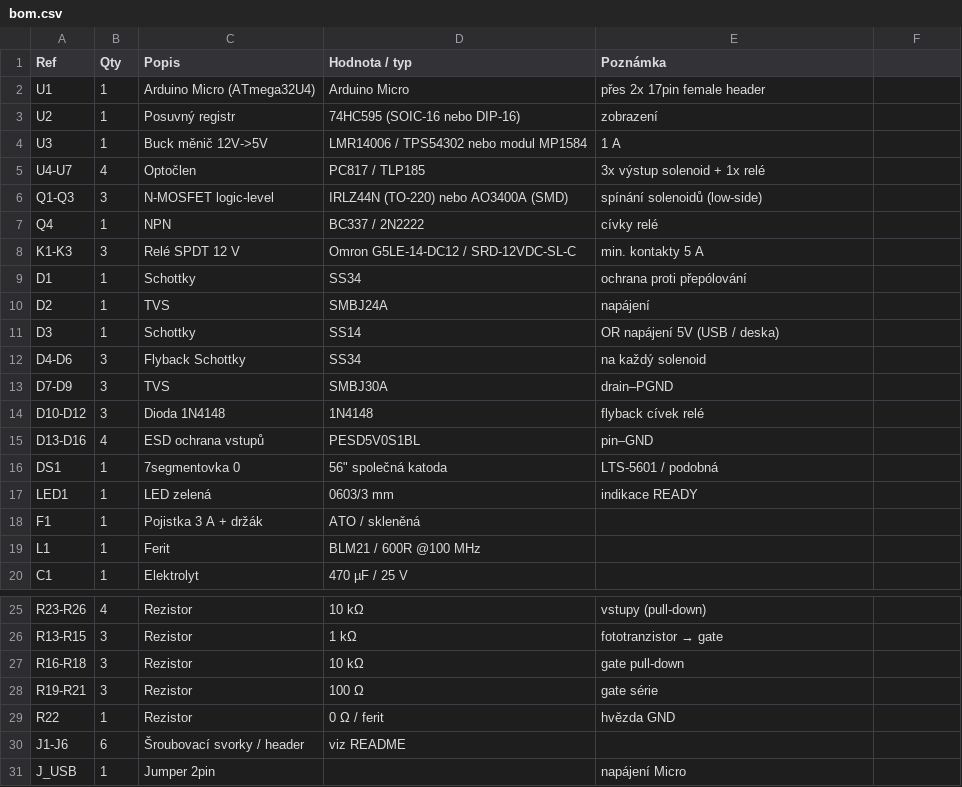
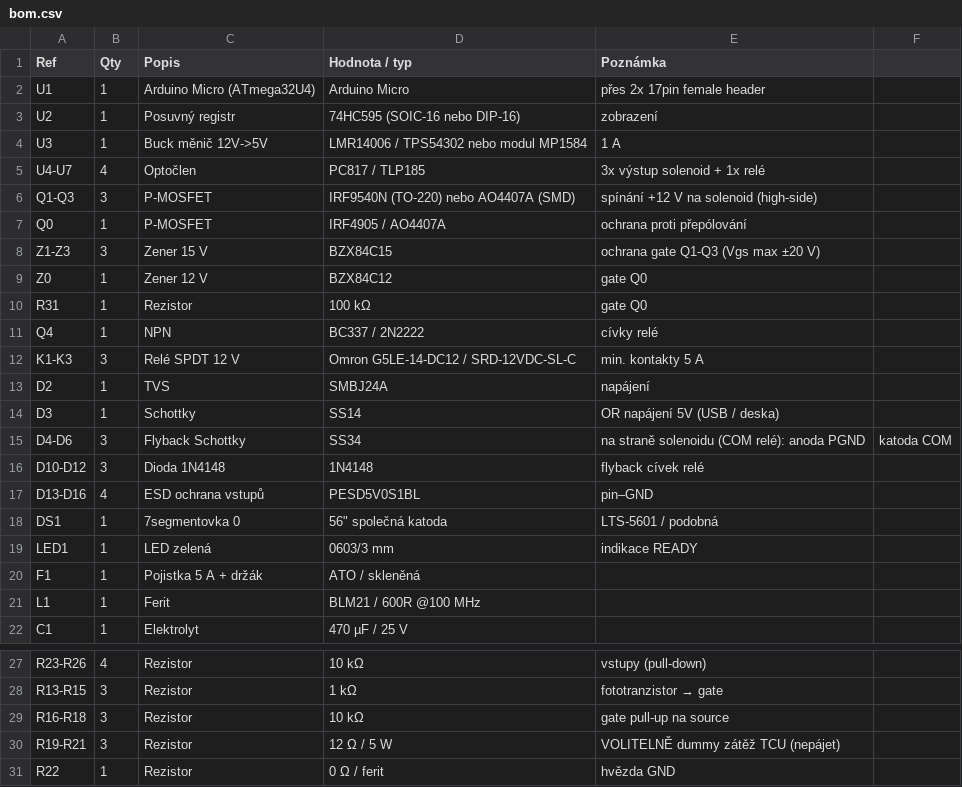
Before and after one commit to NotStockEcu/uaefi_notstock, a CSV file: aw4_shield/bom.csv, drawn as a sheet; only a part is shown, gaps mark what is left out; the shorter side is filled out with more unchanged rows.

```diff
--- a/aw4_shield/bom.csv
+++ b/aw4_shield/bom.csv
@@ -5,10 +5,12 @@ U3,1,Buck měnič 12V->5V,LMR14006 / TPS54302 nebo modul MP1584,1 A
 U4-U7,4,Optočlen,PC817 / TLP185,3x výstup solenoid + 1x relé
-Q1-Q3,3,N-MOSFET logic-level,IRLZ44N (TO-220) nebo AO3400A (SMD),spínání solenoidů (low-side)
+Q1-Q3,3,P-MOSFET,IRF9540N (TO-220) nebo AO4407A (SMD),spínání +12 V na solenoid (high-side)
+Q0,1,P-MOSFET,IRF4905 / AO4407A,ochrana proti přepólování
+Z1-Z3,3,Zener 15 V,BZX84C15,ochrana gate Q1-Q3 (Vgs max ±20 V)
+Z0,1,Zener 12 V,BZX84C12,gate Q0
+R31,1,Rezistor,100 kΩ,gate Q0
 Q4,1,NPN,BC337 / 2N2222,cívky relé
 K1-K3,3,Relé SPDT 12 V,Omron G5LE-14-DC12 / SRD-12VDC-SL-C,min. kontakty 5 A
-D1,1,Schottky,SS34,ochrana proti přepólování
 D2,1,TVS,SMBJ24A,napájení
 D3,1,Schottky,SS14,OR napájení 5V (USB / deska)
-D4-D6,3,Flyback Schottky,SS34,na každý solenoid
-D7-D9,3,TVS,SMBJ30A,drain–PGND
+D4-D6,3,Flyback Schottky,SS34,na straně solenoidu (COM relé): anoda PGND, katoda COM
 D10-D12,3,Dioda 1N4148,1N4148,flyback cívek relé
@@ -17,3 +19,3 @@ DS1,1,7segmentovka 0,56" společná katoda,LTS-5601 / podobná,
 LED1,1,LED zelená,0603/3 mm,indikace READY
-F1,1,Pojistka 3 A + držák,ATO / skleněná,
+F1,1,Pojistka 5 A + držák,ATO / skleněná,
 L1,1,Ferit,BLM21 / 600R @100 MHz,
@@ -26,4 +28,4 @@ R23-R26,4,Rezistor,10 kΩ,vstupy (pull-down)
 R13-R15,3,Rezistor,1 kΩ,fototranzistor → gate
-R16-R18,3,Rezistor,10 kΩ,gate pull-down
-R19-R21,3,Rezistor,100 Ω,gate série
+R16-R18,3,Rezistor,10 kΩ,gate pull-up na source
+R19-R21,3,Rezistor,12 Ω / 5 W,VOLITELNĚ dummy zátěž TCU (nepájet)
 R22,1,Rezistor,0 Ω / ferit,hvězda GND
```
Also changed, not shown: 2 other files.
